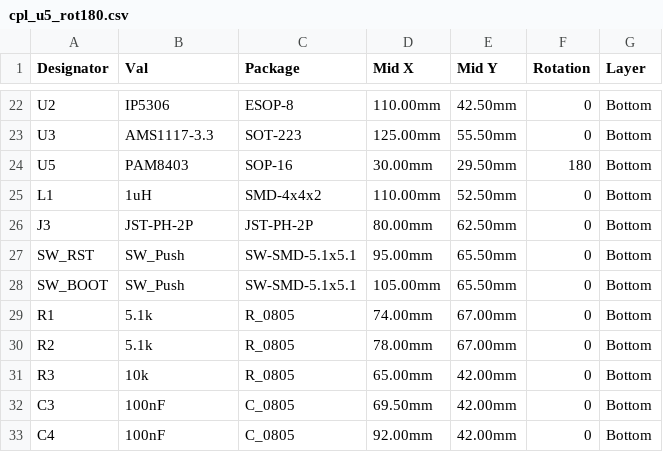
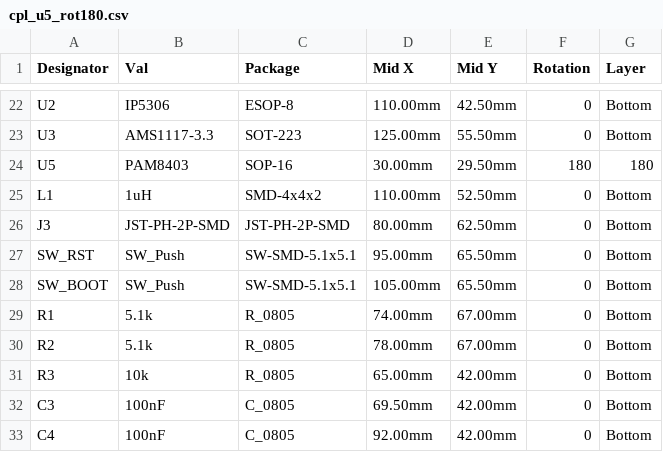
Before and after one commit to pjcau/esp32-emu-turbo, a CSV file: release_jlcpcb/cpl_u5_rot180.csv, drawn as a sheet; only a part is shown, gaps mark what is left out.

```diff
--- a/release_jlcpcb/cpl_u5_rot180.csv
+++ b/release_jlcpcb/cpl_u5_rot180.csv
@@ -23,5 +23,5 @@ U2,IP5306,ESOP-8,110.00mm,42.50mm,0,Bottom
 U3,AMS1117-3.3,SOT-223,125.00mm,55.50mm,0,Bottom
-U5,PAM8403,SOP-16,30.00mm,29.50mm,180,Bottom
+U5,PAM8403,SOP-16,30.00mm,29.50mm,180,180
 L1,1uH,SMD-4x4x2,110.00mm,52.50mm,0,Bottom
-J3,JST-PH-2P,JST-PH-2P,80.00mm,62.50mm,0,Bottom
+J3,JST-PH-2P-SMD,JST-PH-2P-SMD,80.00mm,62.50mm,0,Bottom
 SW_RST,SW_Push,SW-SMD-5.1x5.1,95.00mm,65.50mm,0,Bottom
```
Also changed, not shown: release_jlcpcb/cpl_u5_rot0.csv, release_jlcpcb/cpl_u5_rot270.csv, 34 other files.
